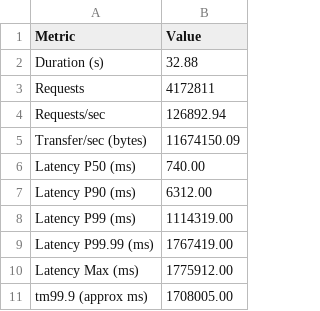
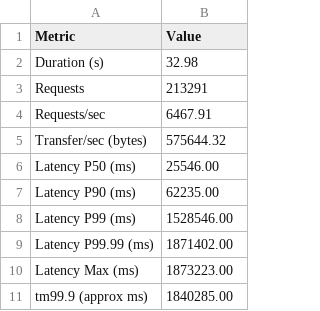
Before and after one commit to nongdan-dev/benchmarks, a CSV file: scripts/benchmark_rust.csv, drawn as a sheet.

```diff
--- a/scripts/benchmark_rust.csv
+++ b/scripts/benchmark_rust.csv
@@ -1,11 +1,11 @@
 Metric,Value
-Duration (s),32.88
-Requests,4172811
-Requests/sec,126892.94
-Transfer/sec (bytes),11674150.09
-Latency P50 (ms),740.00
-Latency P90 (ms),6312.00
-Latency P99 (ms),1114319.00
-Latency P99.99 (ms),1767419.00
-Latency Max (ms),1775912.00
-tm99.9 (approx ms),1708005.00
+Duration (s),32.98
+Requests,213291
+Requests/sec,6467.91
+Transfer/sec (bytes),575644.32
+Latency P50 (ms),25546.00
+Latency P90 (ms),62235.00
+Latency P99 (ms),1528546.00
+Latency P99.99 (ms),1871402.00
+Latency Max (ms),1873223.00
+tm99.9 (approx ms),1840285.00
```
Also changed, not shown: scripts/benchmark_node.csv, 21 other files.
